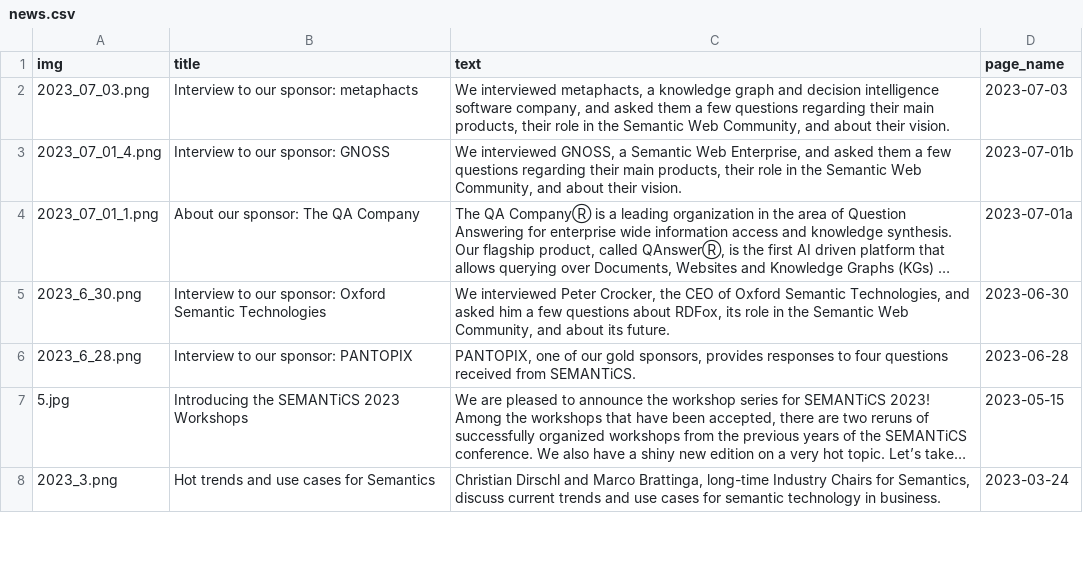
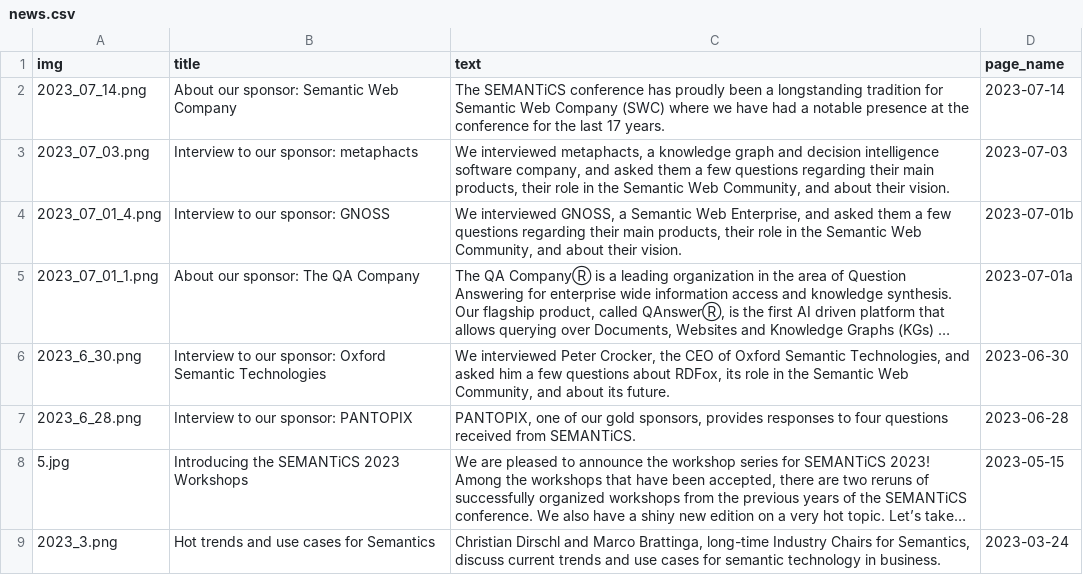
Before and after one commit to SEMANTiCS-org/semantics-org.github.io, a CSV file: content/news.csv, drawn as a sheet; only a part is shown; long unchanged cells end in …; the diff names each change by its address in the sheet, - before the commit and + after, or states it on an @@ line.

```diff
--- a/content/news.csv
+++ b/content/news.csv
+row 2: 2023_07_14.png | About our sponsor: Semantic Web Company | The SEMANTiCS conference has proudly been a longstanding tradition for Semantic Web Company (SWC) where we have had a notable presence at the conference for the last 17 years. | 2023-07-14
```
Also changed, not shown: 22 other files.
